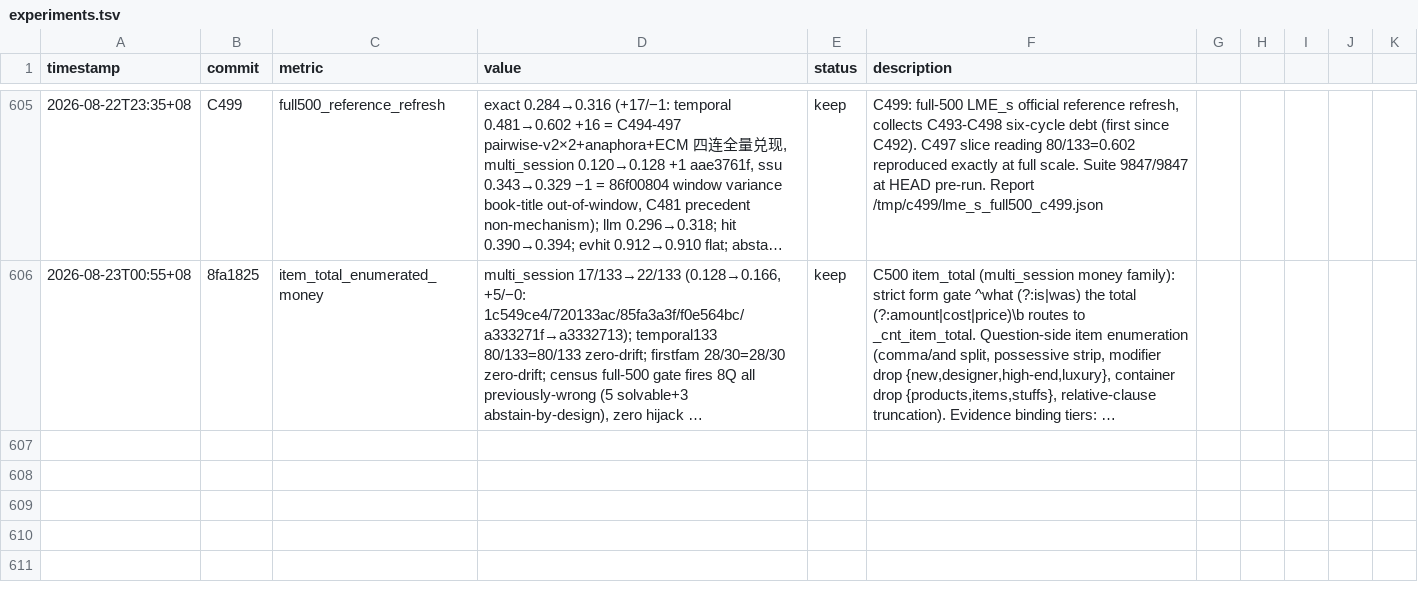
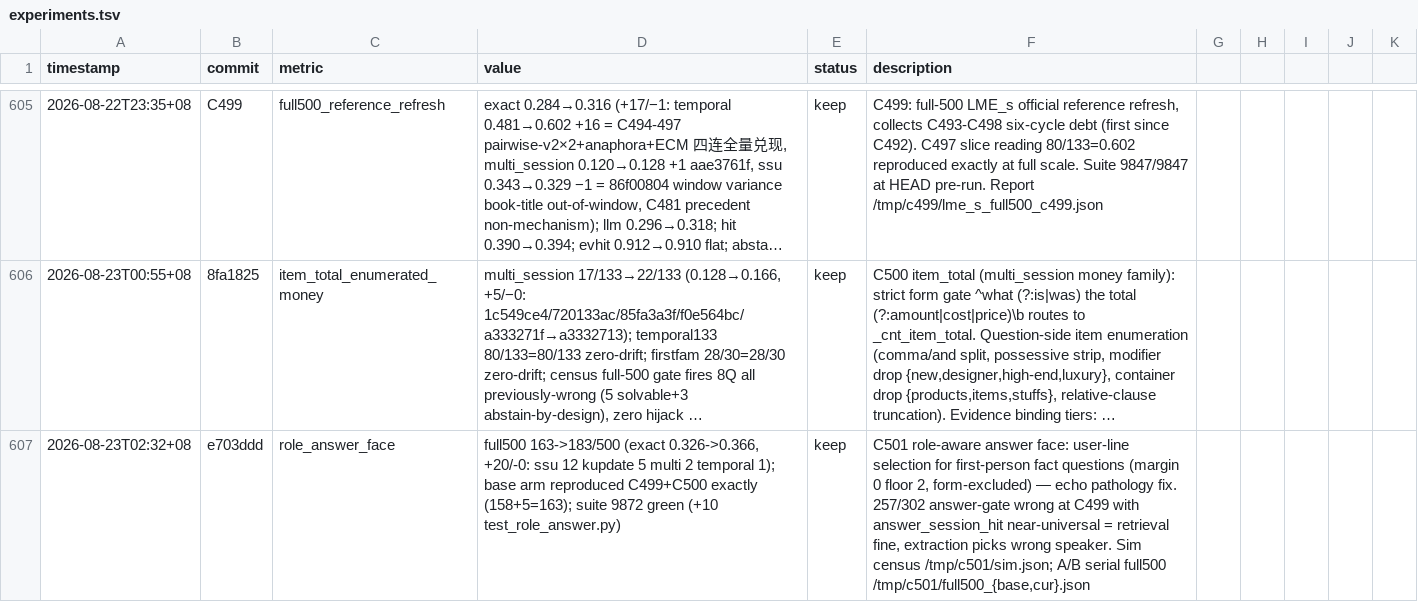
Before and after one commit to robertsong2019/12-factor-agents-explorer, a TSV file: projects/agent-memory-graph/experiments.tsv, drawn as a sheet; only a part is shown, gaps mark what is left out; long unchanged cells end in …; the diff names each change by its address in the sheet, - before the commit and + after, or states it on an @@ line.

Commit message:
C501 records: experiments.tsv + daily note (e703ddd keep, +20/-0 full-500)

```diff
--- a/projects/agent-memory-graph/experiments.tsv
+++ b/projects/agent-memory-graph/experiments.tsv
+row 607: 2026-08-23T02:32+08 | e703ddd | role_answer_face | full500 163->183/500 (exact 0.326->0.366, +20/-0: ssu 12 kupdate 5 multi 2 temporal 1); base arm reproduced C499+C500 exactly (158+5=163); suite 9872 green (+10 test_role_answer.py) | keep | C501 role-aware answer face: user-line selection for first-person fact questions (margin 0 floor 2, form-excluded) — echo pathology fix. 257/302 answer-gate wrong at C499 with answer_session_hit near-universal = retrieval fine, extraction picks wrong speaker. Sim census /tmp/c501/sim.json; A/B serial full500 /tmp/c501/full500_{base,cur}.json
```
Also changed, not shown: 1 other file.
